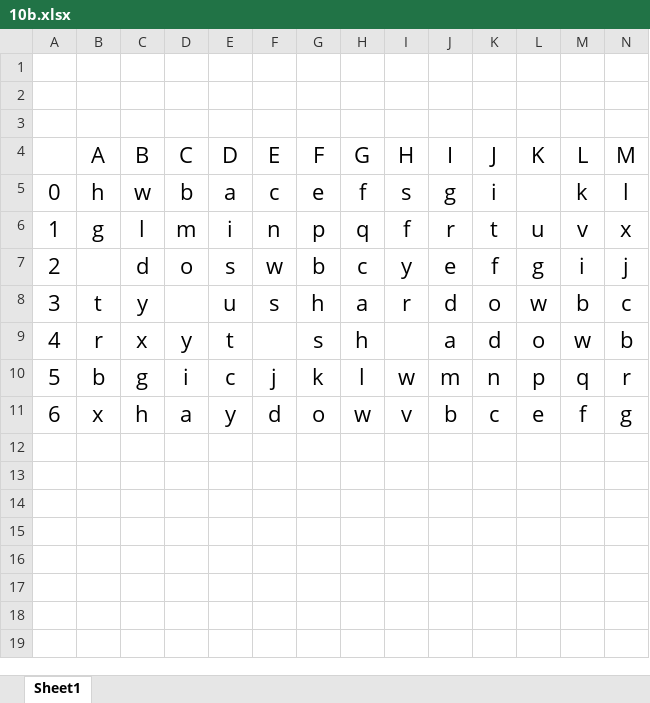
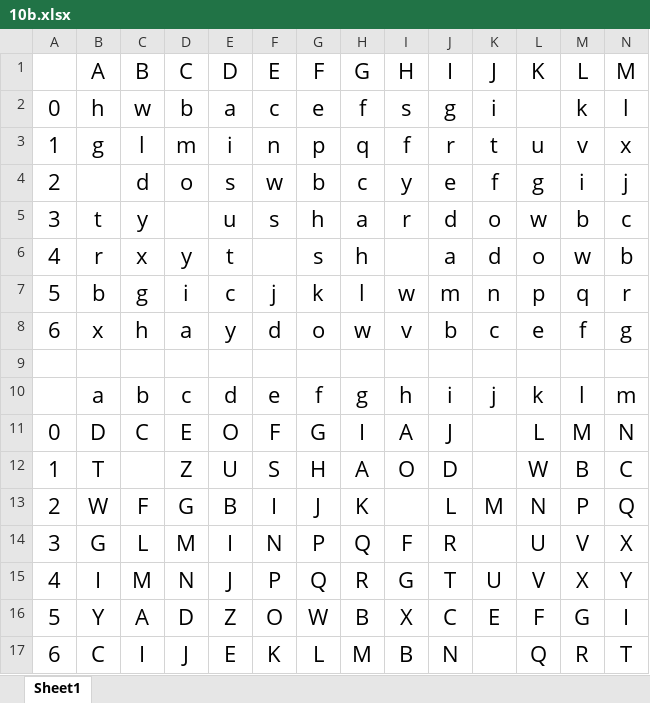
Before and after one commit to noodlemaster/NCC_2018, an Excel workbook: questions/2018/10b/10b.xlsx, sheet Sheet1, drawn as a sheet; only a part is shown; values as stored, in another font and other column widths than the file's, no borders; removed rows and columns are numbered as before the commit, all else as after; rows hold the shown columns only; the diff names each change by its address in the sheet, - before the commit and + after, or states it on an @@ line.

Commit message:
Update 10b Table

```diff
--- a/questions/2018/10b/10b.xlsx (sheet Sheet1)
+++ b/questions/2018/10b/10b.xlsx (sheet Sheet1)
-row 1: (empty)
-row 2: (empty)
-row 3: (empty)
+row 9: (empty)
+row 10:  | a | b | c | d | e | f | g | h | i | j | k | l | m
+row 11: 0 | D | C | E | O | F | G | I | A | J |  | L | M | N
+row 12: 1 | T |  | Z | U | S | H | A | O | D |  | W | B | C
+row 13: 2 | W | F | G | B | I | J | K |  | L | M | N | P | Q
+row 14: 3 | G | L | M | I | N | P | Q | F | R |  | U | V | X
+row 15: 4 | I | M | N | J | P | Q | R | G | T | U | V | X | Y
+row 16: 5 | Y | A | D | Z | O | W | B | X | C | E | F | G | I
+row 17: 6 | C | I | J | E | K | L | M | B | N |  | Q | R | T
```
